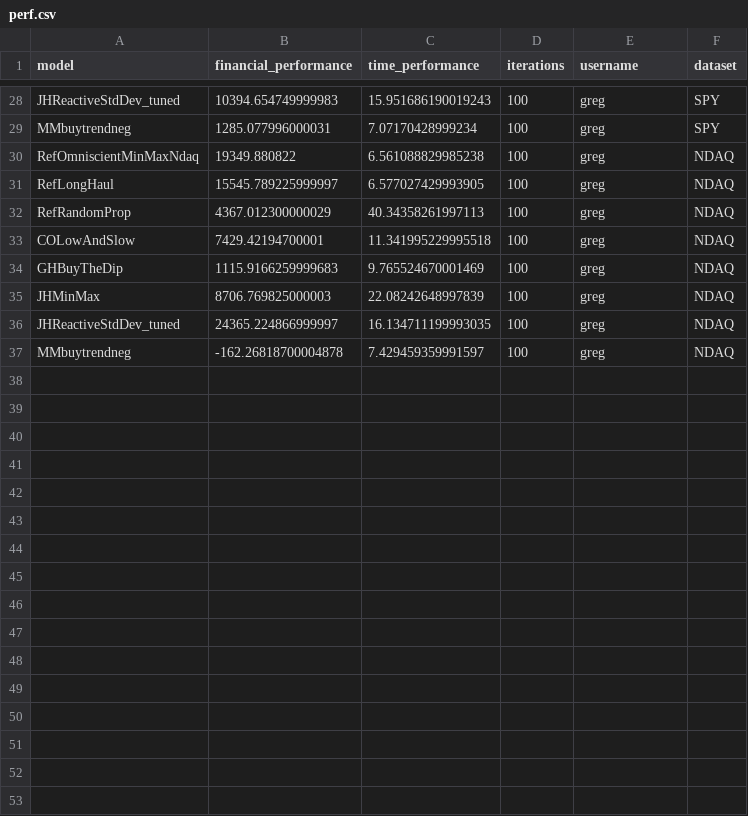
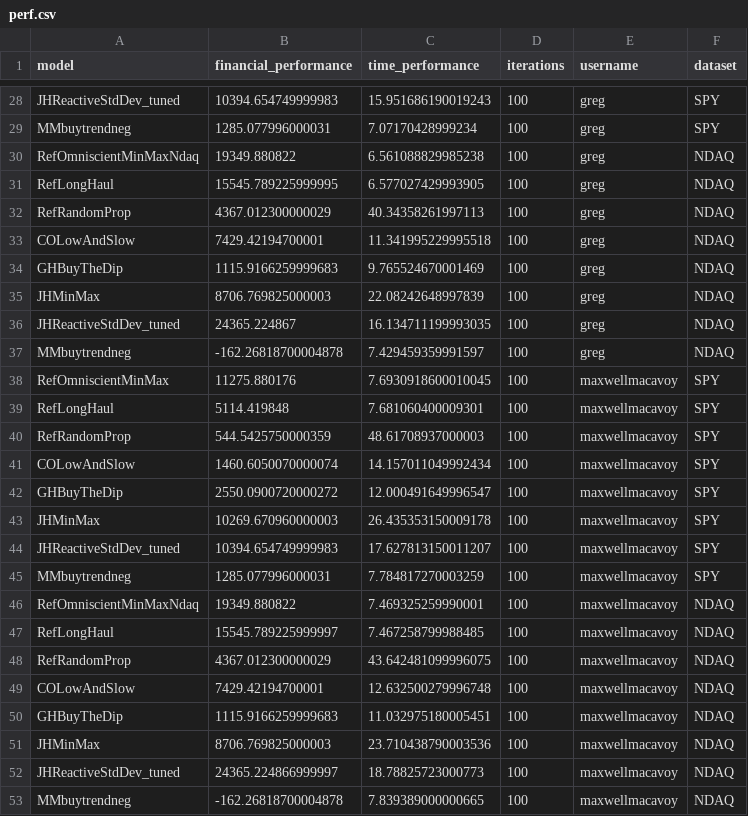
Before and after one commit to jhautala/CS5800-trends, a CSV file: data/perf.csv, drawn as a sheet; only a part is shown, gaps mark what is left out.

Commit message:
Update perf.csv

```diff
--- a/data/perf.csv
+++ b/data/perf.csv
@@ -30,3 +30,3 @@ MMbuytrendneg,1285.077996000031,7.07170428999234,100,greg,SPY
 RefOmniscientMinMaxNdaq,19349.880822,6.561088829985238,100,greg,NDAQ
-RefLongHaul,15545.789225999997,6.577027429993905,100,greg,NDAQ
+RefLongHaul,15545.789225999995,6.577027429993905,100,greg,NDAQ
 RefRandomProp,4367.012300000029,40.34358261997113,100,greg,NDAQ
@@ -35,3 +35,19 @@ GHBuyTheDip,1115.9166259999683,9.765524670001469,100,greg,NDAQ
 JHMinMax,8706.769825000003,22.08242648997839,100,greg,NDAQ
-JHReactiveStdDev_tuned,24365.224866999997,16.134711199993035,100,greg,NDAQ
+JHReactiveStdDev_tuned,24365.224867,16.134711199993035,100,greg,NDAQ
 MMbuytrendneg,-162.26818700004878,7.429459359991597,100,greg,NDAQ
+RefOmniscientMinMax,11275.880176,7.6930918600010045,100,maxwellmacavoy,SPY
+RefLongHaul,5114.419848,7.681060400009301,100,maxwellmacavoy,SPY
+RefRandomProp,544.5425750000359,48.61708937000003,100,maxwellmacavoy,SPY
+COLowAndSlow,1460.6050070000074,14.157011049992434,100,maxwellmacavoy,SPY
+GHBuyTheDip,2550.0900720000272,12.000491649996547,100,maxwellmacavoy,SPY
+JHMinMax,10269.670960000003,26.435353150009178,100,maxwellmacavoy,SPY
+JHReactiveStdDev_tuned,10394.654749999983,17.627813150011207,100,maxwellmacavoy,SPY
+MMbuytrendneg,1285.077996000031,7.784817270003259,100,maxwellmacavoy,SPY
+RefOmniscientMinMaxNdaq,19349.880822,7.469325259990001,100,maxwellmacavoy,NDAQ
+RefLongHaul,15545.789225999997,7.467258799988485,100,maxwellmacavoy,NDAQ
+RefRandomProp,4367.012300000029,43.642481099996075,100,maxwellmacavoy,NDAQ
+COLowAndSlow,7429.42194700001,12.632500279996748,100,maxwellmacavoy,NDAQ
+GHBuyTheDip,1115.9166259999683,11.032975180005451,100,maxwellmacavoy,NDAQ
+JHMinMax,8706.769825000003,23.710438790003536,100,maxwellmacavoy,NDAQ
+JHReactiveStdDev_tuned,24365.224866999997,18.78825723000773,100,maxwellmacavoy,NDAQ
+MMbuytrendneg,-162.26818700004878,7.839389000000665,100,maxwellmacavoy,NDAQ
```
